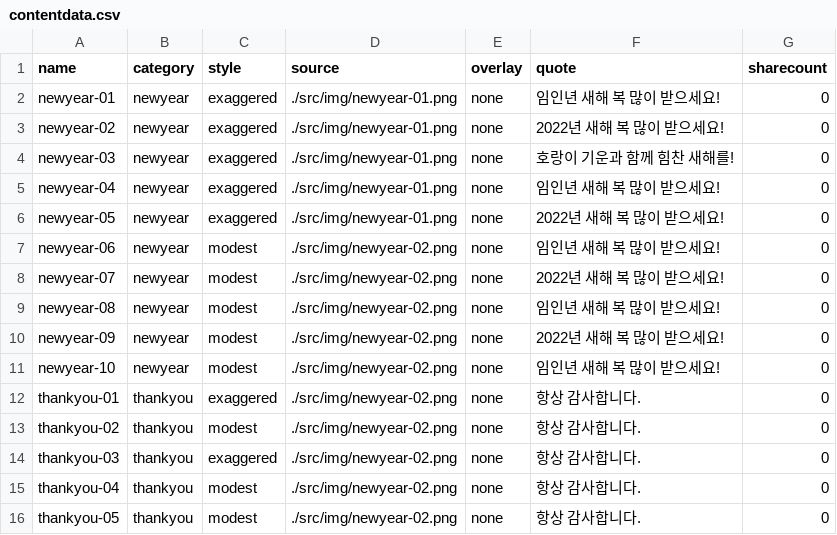
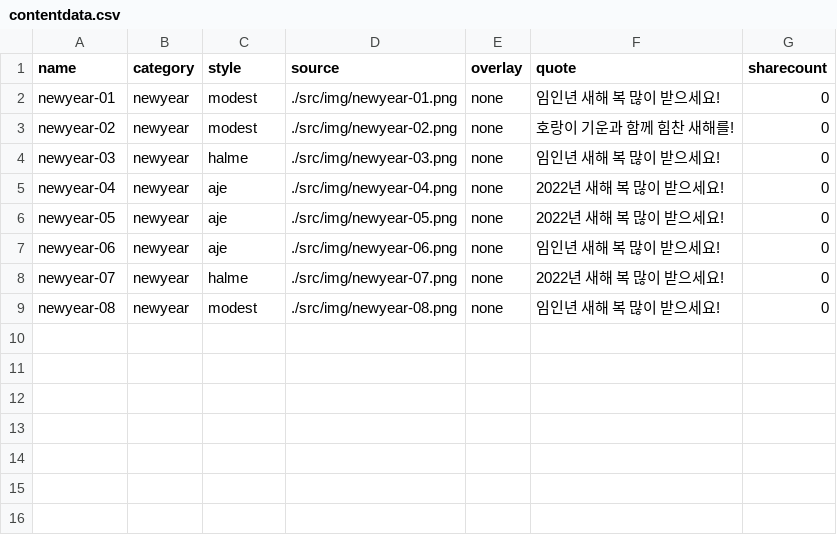
Before and after one commit to zommeworks/sbb, a CSV file: docs/src/contentdata.csv, drawn as a sheet.

```diff
--- a/docs/src/contentdata.csv
+++ b/docs/src/contentdata.csv
@@ -1,16 +1,9 @@
 name,category,style,source,overlay,quote,sharecount
-newyear-01,newyear,exaggered,./src/img/newyear-01.png,none,임인년 새해 복 많이 받으세요!,0
-newyear-02,newyear,exaggered,./src/img/newyear-01.png,none,2022년 새해 복 많이 받으세요!,0
-newyear-03,newyear,exaggered,./src/img/newyear-01.png,none,호랑이 기운과 함께 힘찬 새해를!,0
-newyear-04,newyear,exaggered,./src/img/newyear-01.png,none,임인년 새해 복 많이 받으세요!,0
-newyear-05,newyear,exaggered,./src/img/newyear-01.png,none,2022년 새해 복 많이 받으세요!,0
-newyear-06,newyear,modest,./src/img/newyear-02.png,none,임인년 새해 복 많이 받으세요!,0
-newyear-07,newyear,modest,./src/img/newyear-02.png,none,2022년 새해 복 많이 받으세요!,0
-newyear-08,newyear,modest,./src/img/newyear-02.png,none,임인년 새해 복 많이 받으세요!,0
-newyear-09,newyear,modest,./src/img/newyear-02.png,none,2022년 새해 복 많이 받으세요!,0
-newyear-10,newyear,modest,./src/img/newyear-02.png,none,임인년 새해 복 많이 받으세요!,0
-thankyou-01,thankyou,exaggered,./src/img/newyear-02.png,none,항상 감사합니다.,0
-thankyou-02,thankyou,modest,./src/img/newyear-02.png,none,항상 감사합니다.,0
-thankyou-03,thankyou,exaggered,./src/img/newyear-02.png,none,항상 감사합니다.,0
-thankyou-04,thankyou,modest,./src/img/newyear-02.png,none,항상 감사합니다.,0
-thankyou-05,thankyou,modest,./src/img/newyear-02.png,none,항상 감사합니다.,0
+newyear-01,newyear,modest,./src/img/newyear-01.png,none,임인년 새해 복 많이 받으세요!,0
+newyear-02,newyear,modest,./src/img/newyear-02.png,none,호랑이 기운과 함께 힘찬 새해를!,0
+newyear-03,newyear,halme,./src/img/newyear-03.png,none,임인년 새해 복 많이 받으세요!,0
+newyear-04,newyear,aje,./src/img/newyear-04.png,none,2022년 새해 복 많이 받으세요!,0
+newyear-05,newyear,aje,./src/img/newyear-05.png,none,2022년 새해 복 많이 받으세요!,0
+newyear-06,newyear,aje,./src/img/newyear-06.png,none,임인년 새해 복 많이 받으세요!,0
+newyear-07,newyear,halme,./src/img/newyear-07.png,none,2022년 새해 복 많이 받으세요!,0
+newyear-08,newyear,modest,./src/img/newyear-08.png,none,임인년 새해 복 많이 받으세요!,0
```
Also changed, not shown: 10 other files.
